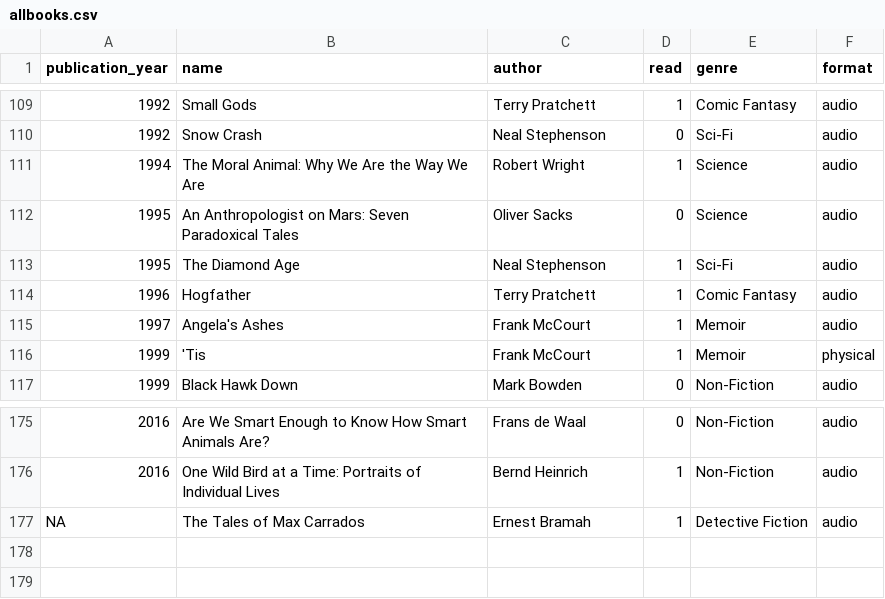
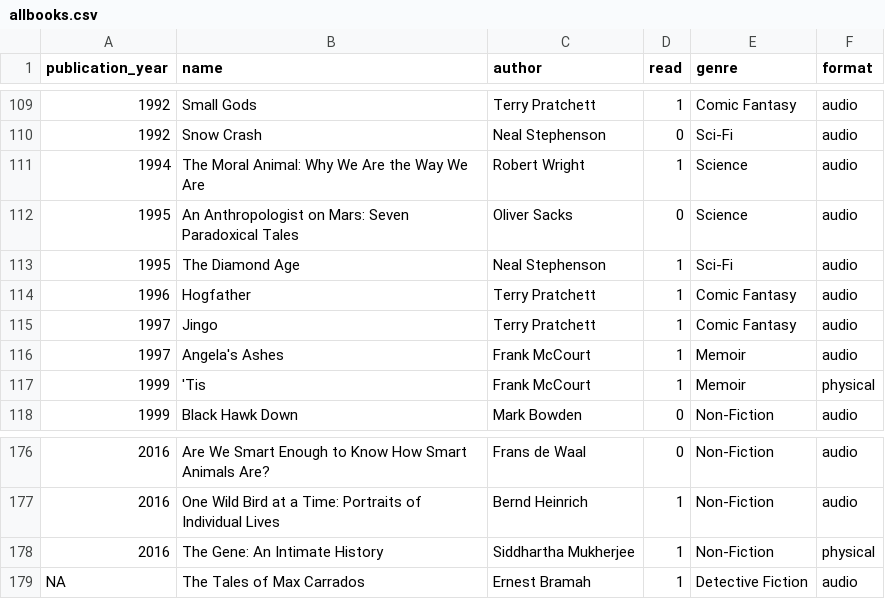
Before and after one commit to sangeetabhatia03/mybookshelf, a CSV file: data/allbooks.csv, drawn as a sheet; only a part is shown, gaps mark what is left out.

Commit message:
latest reads

```diff
--- a/data/allbooks.csv
+++ b/data/allbooks.csv
@@ -114,2 +114,3 @@ publication_year,name,author,read,genre,format
 1996,Hogfather,Terry Pratchett,1,Comic Fantasy,audio
+1997,Jingo,Terry Pratchett,1,Comic Fantasy,audio
 1997,Angela's Ashes,Frank McCourt,1,Memoir,audio
@@ -176,2 +177,3 @@ publication_year,name,author,read,genre,format
 2016,One Wild Bird at a Time: Portraits of Individual Lives,Bernd Heinrich,1,Non-Fiction,audio
+2016,The Gene: An Intimate History,Siddhartha Mukherjee,1,Non-Fiction,physical
 NA,The Tales of Max Carrados,Ernest Bramah,1,Detective Fiction,audio
```
